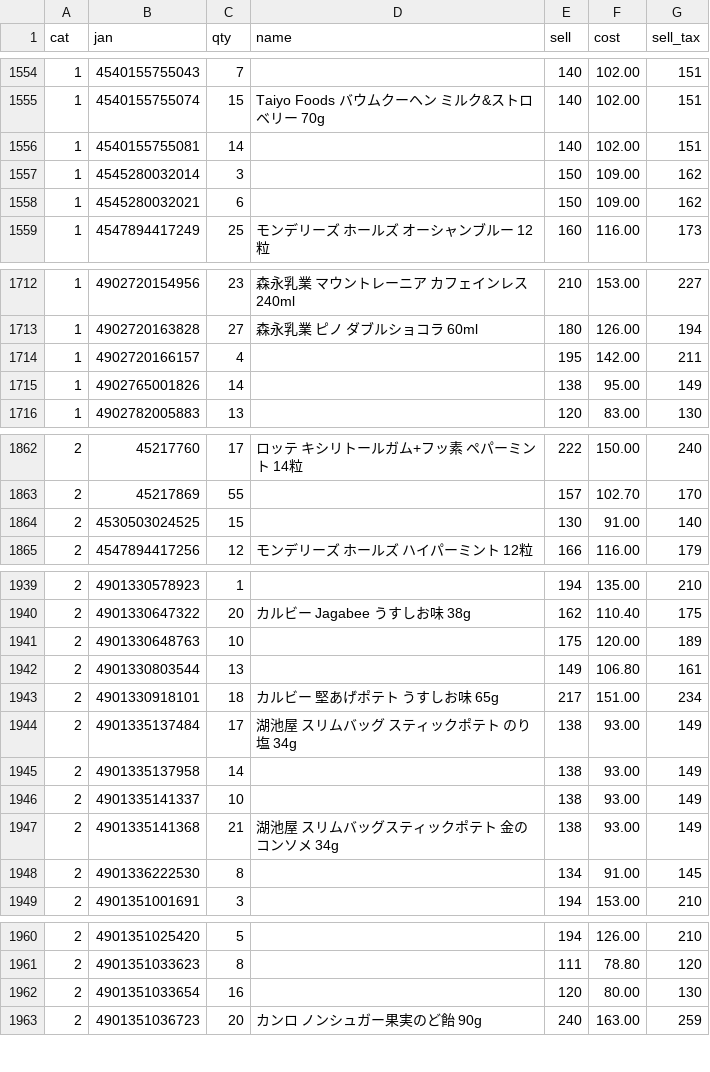
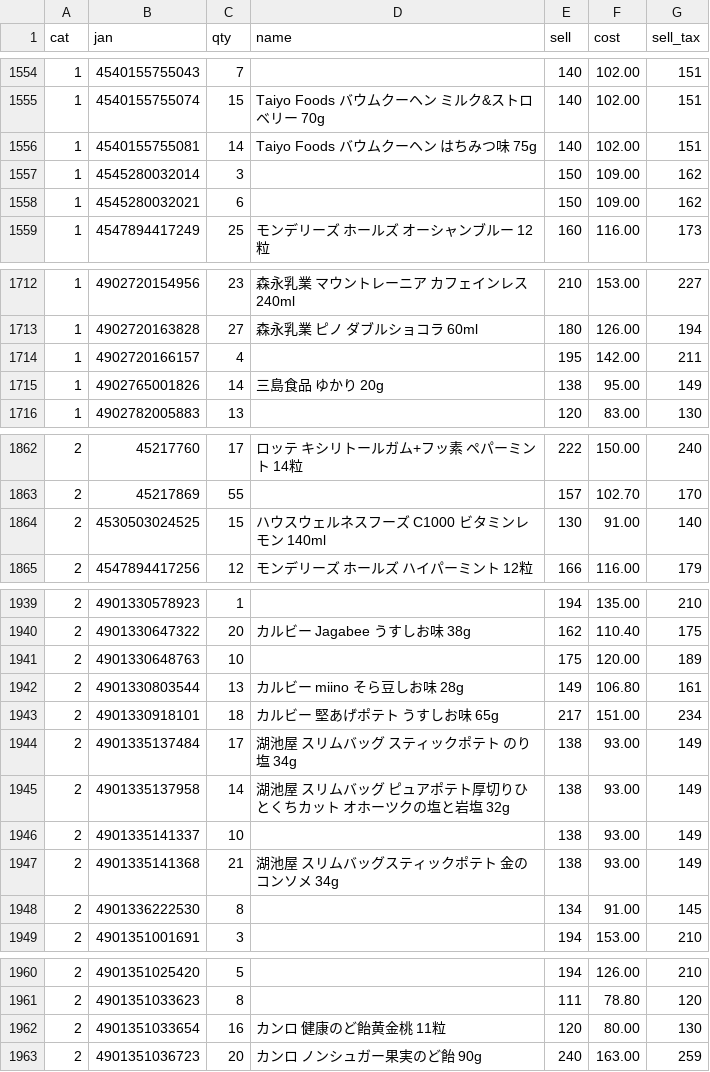
Before and after one commit to kshop-collab/kshop-ledger, a CSV file: ledger_master.csv, drawn as a sheet; only a part is shown, gaps mark what is left out; the diff covers the shown part only.

Commit message:
Update ledger_master.csv (640 named products)

```diff
--- a/ledger_master.csv
+++ b/ledger_master.csv
@@ -1555,3 +1555,3 @@
 "1","4540155755074","15","Taiyo Foods バウムクーヘン ミルク&ストロベリー 70g","140","102.00","151"
-"1","4540155755081","14","","140","102.00","151"
+"1","4540155755081","14","Taiyo Foods バウムクーヘン はちみつ味 75g","140","102.00","151"
 "1","4545280032014","3","","150","109.00","162"
@@ -1714,3 +1714,3 @@
 "1","4902720166157","4","","195","142.00","211"
-"1","4902765001826","14","","138","95.00","149"
+"1","4902765001826","14","三島食品 ゆかり 20g","138","95.00","149"
 "1","4902782005883","13","","120","83.00","130"
@@ -1863,3 +1863,3 @@
 "2","45217869","55","","157","102.70","170"
-"2","4530503024525","15","","130","91.00","140"
+"2","4530503024525","15","ハウスウェルネスフーズ C1000 ビタミンレモン 140ml","130","91.00","140"
 "2","4547894417256","12","モンデリーズ ホールズ ハイパーミント 12粒","166","116.00","179"
@@ -1941,6 +1941,6 @@
 "2","4901330648763","10","","175","120.00","189"
-"2","4901330803544","13","","149","106.80","161"
+"2","4901330803544","13","カルビー miino そら豆しお味 28g","149","106.80","161"
 "2","4901330918101","18","カルビー 堅あげポテト うすしお味 65g","217","151.00","234"
 "2","4901335137484","17","湖池屋 スリムバッグ スティックポテト のり塩 34g","138","93.00","149"
-"2","4901335137958","14","","138","93.00","149"
+"2","4901335137958","14","湖池屋 スリムバッグ ピュアポテト厚切りひとくちカット オホーツクの塩と岩塩 32g","138","93.00","149"
 "2","4901335141337","10","","138","93.00","149"
@@ -1961,3 +1961,3 @@
 "2","4901351033623","8","","111","78.80","120"
-"2","4901351033654","16","","120","80.00","130"
+"2","4901351033654","16","カンロ 健康のど飴黄金桃 11粒","120","80.00","130"
 "2","4901351036723","20","カンロ ノンシュガー果実のど飴 90g","240","163.00","259"
```
Also changed, not shown: 4 edited cells elsewhere in this file.
